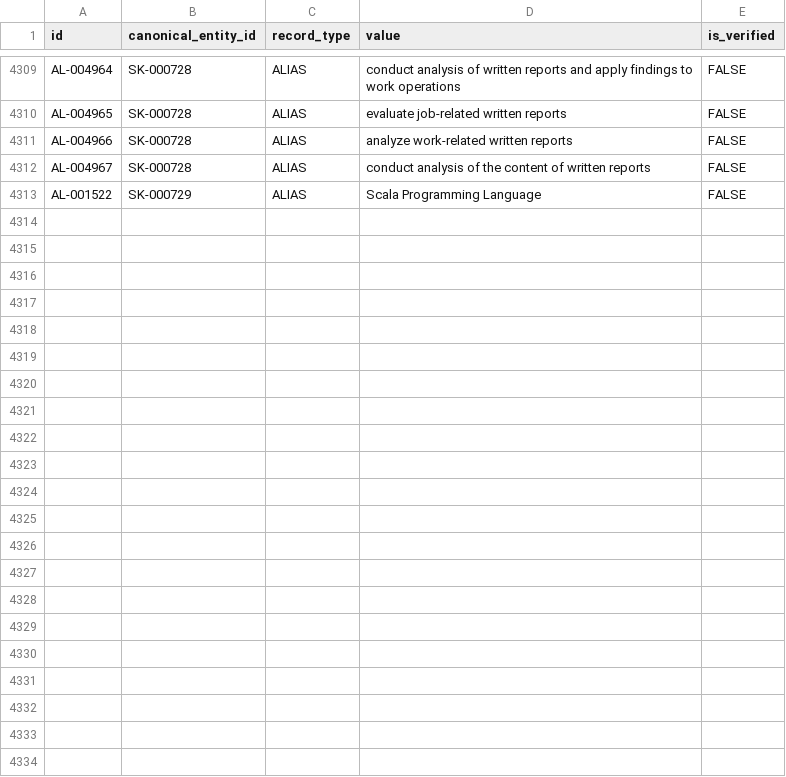
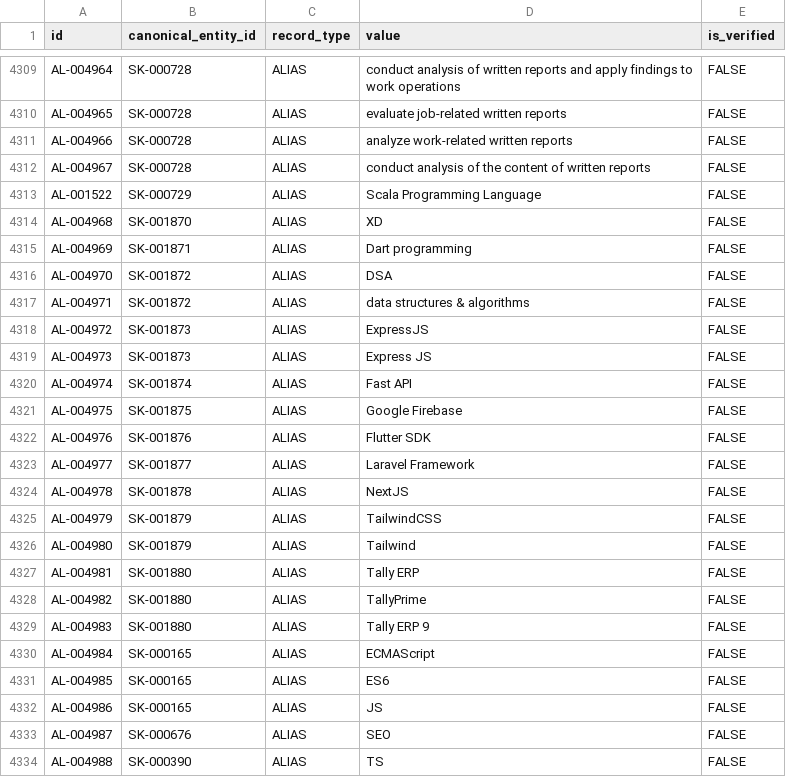
Before and after one commit to Akalankagunathilake2002/J26-SE-328-RP, a CSV file: services/shared-skill-knowledge/seed/import_ready/aliases_unlocked.csv, drawn as a sheet; only a part is shown, gaps mark what is left out.

```diff
--- a/services/shared-skill-knowledge/seed/import_ready/aliases_unlocked.csv
+++ b/services/shared-skill-knowledge/seed/import_ready/aliases_unlocked.csv
@@ -4313 +4313,22 @@ AL-004967,SK-000728,ALIAS,conduct analysis of the content of written reports,FAL
 AL-001522,SK-000729,ALIAS,Scala Programming Language,FALSE
+AL-004968,SK-001870,ALIAS,XD,FALSE
+AL-004969,SK-001871,ALIAS,Dart programming,FALSE
+AL-004970,SK-001872,ALIAS,DSA,FALSE
+AL-004971,SK-001872,ALIAS,data structures & algorithms,FALSE
+AL-004972,SK-001873,ALIAS,ExpressJS,FALSE
+AL-004973,SK-001873,ALIAS,Express JS,FALSE
+AL-004974,SK-001874,ALIAS,Fast API,FALSE
+AL-004975,SK-001875,ALIAS,Google Firebase,FALSE
+AL-004976,SK-001876,ALIAS,Flutter SDK,FALSE
+AL-004977,SK-001877,ALIAS,Laravel Framework,FALSE
+AL-004978,SK-001878,ALIAS,NextJS,FALSE
+AL-004979,SK-001879,ALIAS,TailwindCSS,FALSE
+AL-004980,SK-001879,ALIAS,Tailwind,FALSE
+AL-004981,SK-001880,ALIAS,Tally ERP,FALSE
+AL-004982,SK-001880,ALIAS,TallyPrime,FALSE
+AL-004983,SK-001880,ALIAS,Tally ERP 9,FALSE
+AL-004984,SK-000165,ALIAS,ECMAScript,FALSE
+AL-004985,SK-000165,ALIAS,ES6,FALSE
+AL-004986,SK-000165,ALIAS,JS,FALSE
+AL-004987,SK-000676,ALIAS,SEO,FALSE
+AL-004988,SK-000390,ALIAS,TS,FALSE
```
Also changed, not shown: services/shared-skill-knowledge/seed/import_ready/entity_domains.csv, services/shared-skill-knowledge/seed/import_ready/external_ids.csv, 21 other files.
